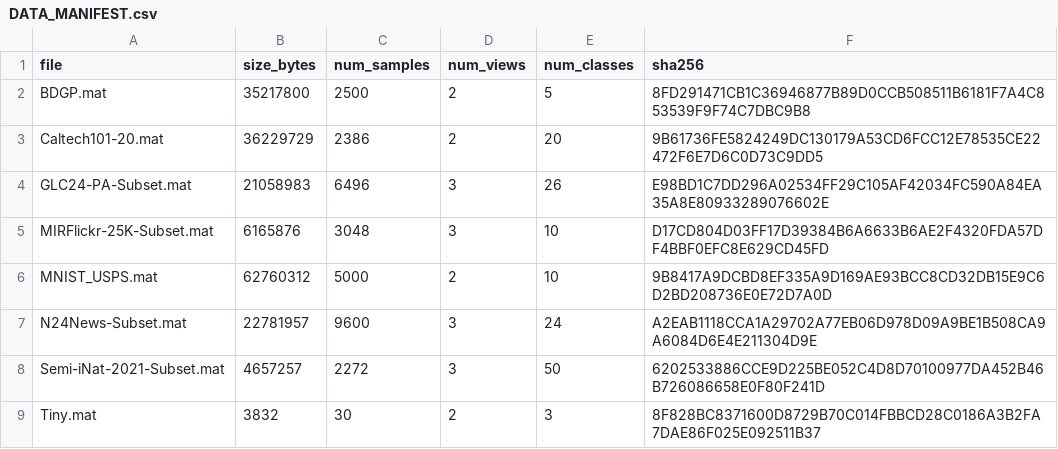
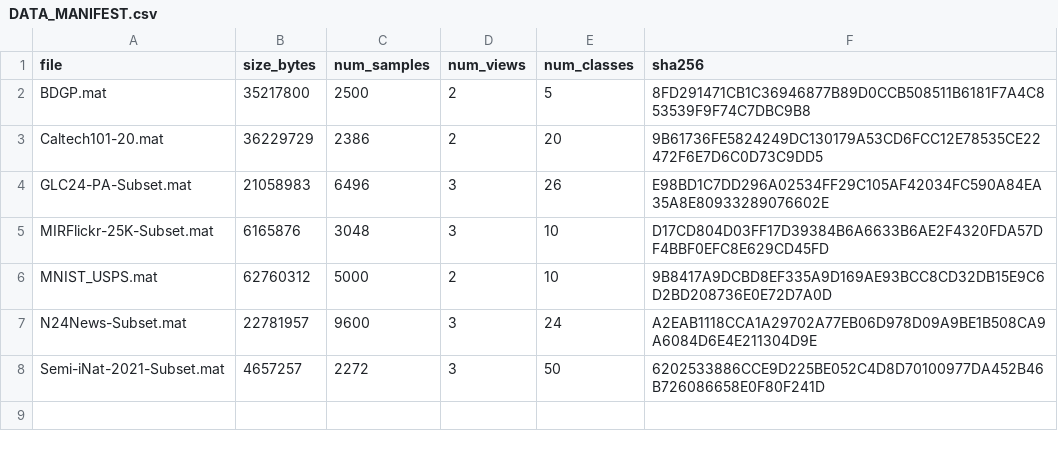
Before and after one commit to Hokkaido-Chou/mgbcc-imvc, a CSV file: DATA_MANIFEST.csv, drawn as a sheet.

```diff
--- a/DATA_MANIFEST.csv
+++ b/DATA_MANIFEST.csv
@@ -8,2 +8 @@ N24News-Subset.mat,22781957,9600,3,24,A2EAB1118CCA1A29702A77EB06D978D09A9BE1B508
 Semi-iNat-2021-Subset.mat,4657257,2272,3,50,6202533886CCE9D225BE052C4D8D70100977DA452B46B726086658E0F80F241D
-Tiny.mat,3832,30,2,3,8F828BC8371600D8729B70C014FBBCD28C0186A3B2FA7DAE86F025E092511B37
```
Also changed, not shown: 25 other files.
